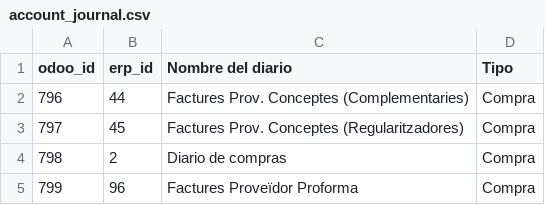
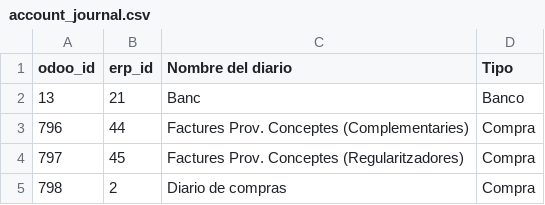
Before and after one commit to Som-Energia/som_sync_openerp_modules, a CSV file: som_sync_openerp/migrations/account_journal.csv, drawn as a sheet; only a part is shown; the shorter side is filled out with more unchanged rows; the diff names each change by its address in the sheet, - before the commit and + after, or states it on an @@ line.

Commit message:
🗃️  Add account.journal

```diff
--- a/som_sync_openerp/migrations/account_journal.csv
+++ b/som_sync_openerp/migrations/account_journal.csv
+row 2: 13 | 21 | Banc | Banco
```
